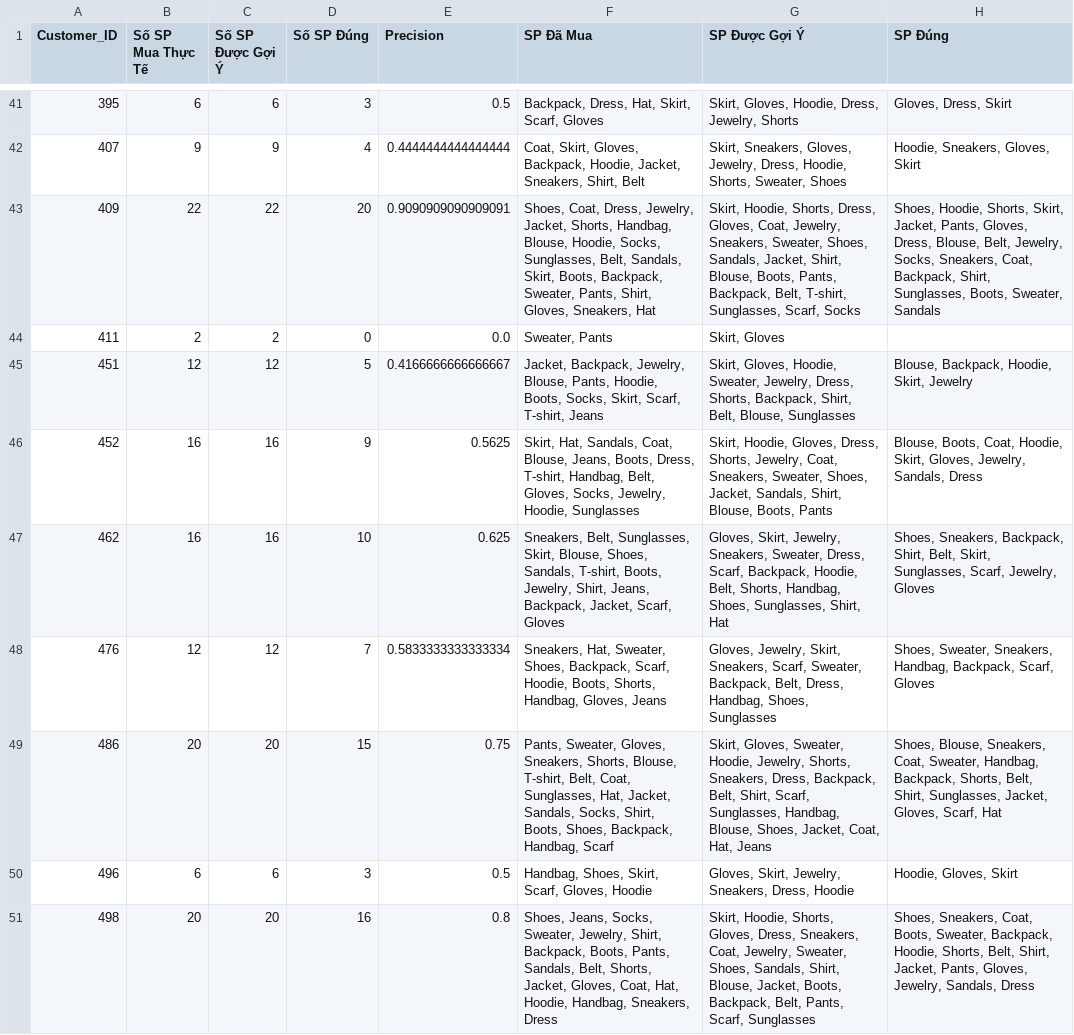
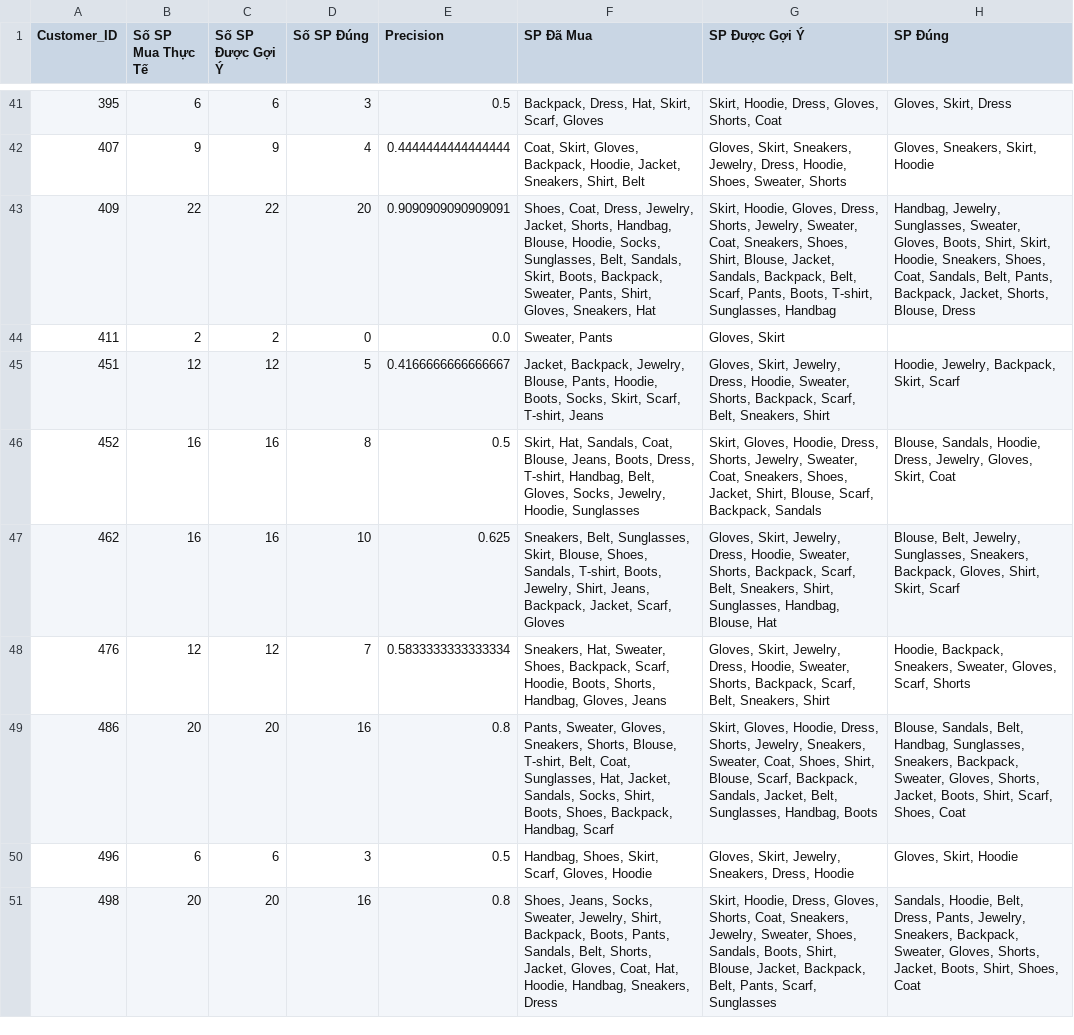
Before and after one commit to hoanganh191/Nhom11_74DCTT23, a CSV file: Ket_Qua_Test_Cold.csv, drawn as a sheet; only a part is shown, gaps mark what is left out; the diff covers the shown part only; the diff names each change by its address in the sheet, - before the commit and + after, or states it on an @@ line.

```diff
--- a/Ket_Qua_Test_Cold.csv
+++ b/Ket_Qua_Test_Cold.csv
-G41 (SP Được Gợi Ý): Skirt, Gloves, Hoodie, Dress, Jewelry, Shorts
+G41 (SP Được Gợi Ý): Skirt, Hoodie, Dress, Gloves, Shorts, Coat
-H41 (SP Đúng): Gloves, Dress, Skirt
+H41 (SP Đúng): Gloves, Skirt, Dress
-G42 (SP Được Gợi Ý): Skirt, Sneakers, Gloves, Jewelry, Dress, Hoodie, Shorts, Sweater, Shoes
+G42 (SP Được Gợi Ý): Gloves, Skirt, Sneakers, Jewelry, Dress, Hoodie, Shoes, Sweater, Shorts
-H42 (SP Đúng): Hoodie, Sneakers, Gloves, Skirt
+H42 (SP Đúng): Gloves, Sneakers, Skirt, Hoodie
-G43 (SP Được Gợi Ý): Skirt, Hoodie, Shorts, Dress, Gloves, Coat, Jewelry, Sneakers, Sweater, Shoes, Sandals, Jacket, Shirt, Blouse, Boots, Pants, Backpack, Belt, T-shirt, Sunglasses, Scarf, Socks
+G43 (SP Được Gợi Ý): Skirt, Hoodie, Gloves, Dress, Shorts, Jewelry, Sweater, Coat, Sneakers, Shoes, Shirt, Blouse, Jacket, Sandals, Backpack, Belt, Scarf, Pants, Boots, T-shirt, Sunglasses, Handbag
-H43 (SP Đúng): Shoes, Hoodie, Shorts, Skirt, Jacket, Pants, Gloves, Dress, Blouse, Belt, Jewelry, Socks, Sneakers, Coat, Backpack, Shirt, Sunglasses, Boots, Sweater, Sandals
+H43 (SP Đúng): Handbag, Jewelry, Sunglasses, Sweater, Gloves, Boots, Shirt, Skirt, Hoodie, Sneakers, Shoes, Coat, Sandals, Belt, Pants, Backpack, Jacket, Shorts, Blouse, Dress
-G44 (SP Được Gợi Ý): Skirt, Gloves
+G44 (SP Được Gợi Ý): Gloves, Skirt
-G45 (SP Được Gợi Ý): Skirt, Gloves, Hoodie, Sweater, Jewelry, Dress, Shorts, Backpack, Shirt, Belt, Blouse, Sunglasses
+G45 (SP Được Gợi Ý): Gloves, Skirt, Jewelry, Dress, Hoodie, Sweater, Shorts, Backpack, Scarf, Belt, Sneakers, Shirt
-H45 (SP Đúng): Blouse, Backpack, Hoodie, Skirt, Jewelry
+H45 (SP Đúng): Hoodie, Jewelry, Backpack, Skirt, Scarf
-D46 (Số SP Đúng): 9
+D46 (Số SP Đúng): 8
-E46 (Precision): 0.5625
+E46 (Precision): 0.5
-G46 (SP Được Gợi Ý): Skirt, Hoodie, Gloves, Dress, Shorts, Jewelry, Coat, Sneakers, Sweater, Shoes, Jacket, Sandals, Shirt, Blouse, Boots, Pants
+G46 (SP Được Gợi Ý): Skirt, Gloves, Hoodie, Dress, Shorts, Jewelry, Sweater, Coat, Sneakers, Shoes, Jacket, Shirt, Blouse, Scarf, Backpack, Sandals
-H46 (SP Đúng): Blouse, Boots, Coat, Hoodie, Skirt, Gloves, Jewelry, Sandals, Dress
+H46 (SP Đúng): Blouse, Sandals, Hoodie, Dress, Jewelry, Gloves, Skirt, Coat
-G47 (SP Được Gợi Ý): …Skirt, Jewelry, Sneakers, Sweater, Dress, Scarf, Backpack, Hoodie, Belt, Shorts, Handbag, Shoes, Sunglasses, Shirt, Hat
+G47 (SP Được Gợi Ý): …Skirt, Jewelry, Dress, Hoodie, Sweater, Shorts, Backpack, Scarf, Belt, Sneakers, Shirt, Sunglasses, Handbag, Blouse, Hat
-H47 (SP Đúng): Shoes, Sneakers, Backpack, Shirt, Belt, Skirt, Sunglasses, Scarf, Jewelry, Gloves
+H47 (SP Đúng): Blouse, Belt, Jewelry, Sunglasses, Sneakers, Backpack, Gloves, Shirt, Skirt, Scarf
-G48 (SP Được Gợi Ý): Gloves, Jewelry, Skirt, Sneakers, Scarf, Sweater, Backpack, Belt, Dress, Handbag, Shoes, Sunglasses
+G48 (SP Được Gợi Ý): Gloves, Skirt, Jewelry, Dress, Hoodie, Sweater, Shorts, Backpack, Scarf, Belt, Sneakers, Shirt
-H48 (SP Đúng): Shoes, Sweater, Sneakers, Handbag, Backpack, Scarf, Gloves
+H48 (SP Đúng): Hoodie, Backpack, Sneakers, Sweater, Gloves, Scarf, Shorts
-D49 (Số SP Đúng): 15
+D49 (Số SP Đúng): 16
-E49 (Precision): 0.75
+E49 (Precision): 0.8
-G49 (SP Được Gợi Ý): Skirt, Gloves, Sweater, Hoodie, Jewelry, Shorts, Sneakers, Dress, Backpack, Belt, Shirt, Scarf, Sunglasses, Handbag, Blouse, Shoes, Jacket, Coat, Hat, Jeans
+G49 (SP Được Gợi Ý): Skirt, Gloves, Hoodie, Dress, Shorts, Jewelry, Sneakers, Sweater, Coat, Shoes, Shirt, Blouse, Scarf, Backpack, Sandals, Jacket, Belt, Sunglasses, Handbag, Boots
-H49 (SP Đúng): Shoes, Blouse, Sneakers, Coat, Sweater, Handbag, Backpack, Shorts, Belt, Shirt, Sunglasses, Jacket, Gloves, Scarf, Hat
+H49 (SP Đúng): Blouse, Sandals, Belt, Handbag, Sunglasses, Sneakers, Backpack, Sweater, Gloves, Shorts, Jacket, Boots, Shirt, Scarf, Shoes, Coat
-H50 (SP Đúng): Hoodie, Gloves, Skirt
+H50 (SP Đúng): Gloves, Skirt, Hoodie
-G51 (SP Được Gợi Ý): Skirt, Hoodie, Shorts, Gloves, Dress, Sneakers, Coat, Jewelry, Sweater, Shoes, Sandals, Shirt, Blouse, Jacket, Boots, Backpack, Belt,…
+G51 (SP Được Gợi Ý): Skirt, Hoodie, Dress, Gloves, Shorts, Coat, Sneakers, Jewelry, Sweater, Shoes, Sandals, Boots, Shirt, Blouse, Jacket, Backpack, Belt,…
-H51 (SP Đúng): Shoes, Sneakers, Coat, Boots, Sweater, Backpack, Hoodie, Shorts, Belt, Shirt, Jacket, Pants, Gloves, Jewelry, Sandals, Dress
+H51 (SP Đúng): Sandals, Hoodie, Belt, Dress, Pants, Jewelry, Sneakers, Backpack, Sweater, Gloves, Shorts, Jacket, Boots, Shirt, Shoes, Coat
```
Also changed, not shown: 96 edited cells elsewhere in this file, 6 other files.
